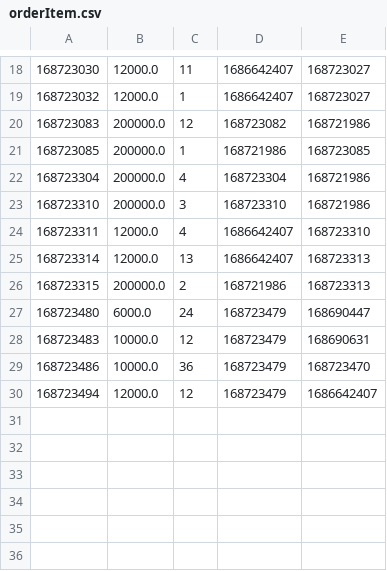
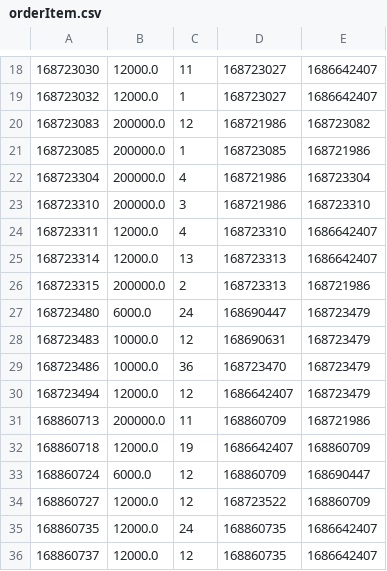
Before and after one commit to NQuocBao15/CaseModule2, a CSV file: CuaHangPham/data/orderItem.csv, drawn as a sheet; only a part is shown, gaps mark what is left out; the diff covers the shown part only.

```diff
--- a/CuaHangPham/data/orderItem.csv
+++ b/CuaHangPham/data/orderItem.csv
@@ -18,13 +18,19 @@
-168723030,12000.0,11,1686642407,168723027
-168723032,12000.0,1,1686642407,168723027
-168723083,200000.0,12,168723082,168721986
-168723085,200000.0,1,168721986,168723085
-168723304,200000.0,4,168723304,168721986
-168723310,200000.0,3,168723310,168721986
-168723311,12000.0,4,1686642407,168723310
-168723314,12000.0,13,1686642407,168723313
-168723315,200000.0,2,168721986,168723313
-168723480,6000.0,24,168723479,168690447
-168723483,10000.0,12,168723479,168690631
-168723486,10000.0,36,168723479,168723470
-168723494,12000.0,12,168723479,1686642407
+168723030,12000.0,11,168723027,1686642407
+168723032,12000.0,1,168723027,1686642407
+168723083,200000.0,12,168721986,168723082
+168723085,200000.0,1,168723085,168721986
+168723304,200000.0,4,168721986,168723304
+168723310,200000.0,3,168721986,168723310
+168723311,12000.0,4,168723310,1686642407
+168723314,12000.0,13,168723313,1686642407
+168723315,200000.0,2,168723313,168721986
+168723480,6000.0,24,168690447,168723479
+168723483,10000.0,12,168690631,168723479
+168723486,10000.0,36,168723470,168723479
+168723494,12000.0,12,1686642407,168723479
+168860713,200000.0,11,168860709,168721986
+168860718,12000.0,19,1686642407,168860709
+168860724,6000.0,12,168860709,168690447
+168860727,12000.0,12,168723522,168860709
+168860735,12000.0,24,168860735,1686642407
+168860737,12000.0,12,168860735,1686642407
```
Also changed, not shown: 34 edited cells elsewhere in this file, CuaHangPham/data/order.csv, CuaHangPham/data/products.csv, 10 other files.
